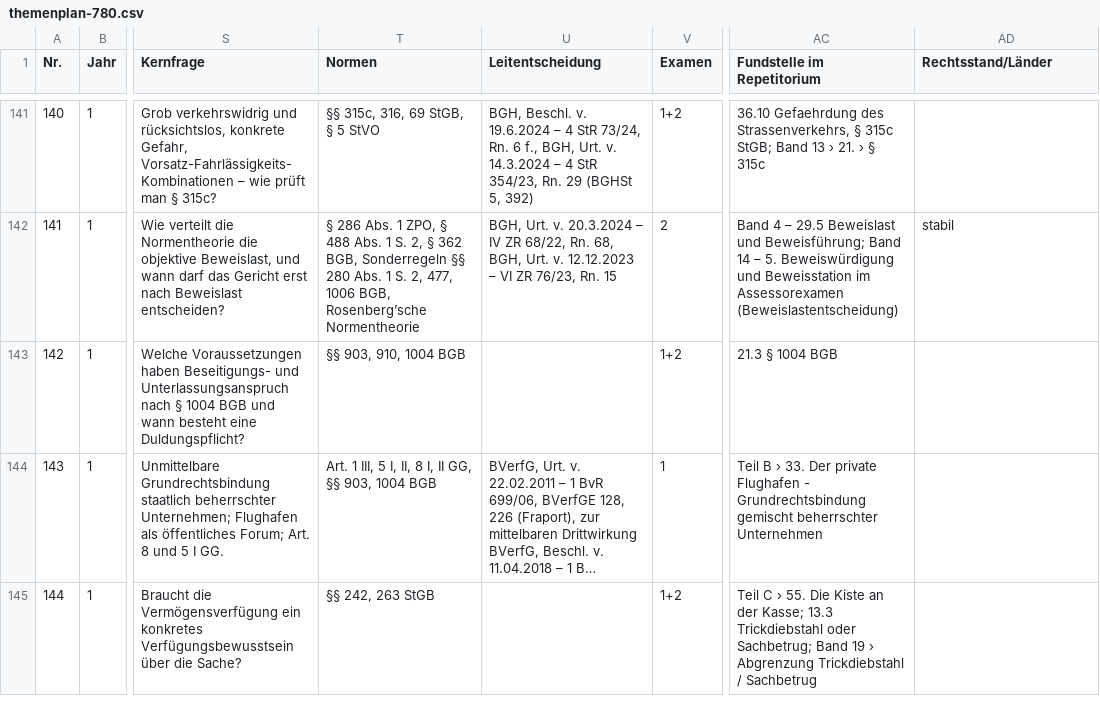
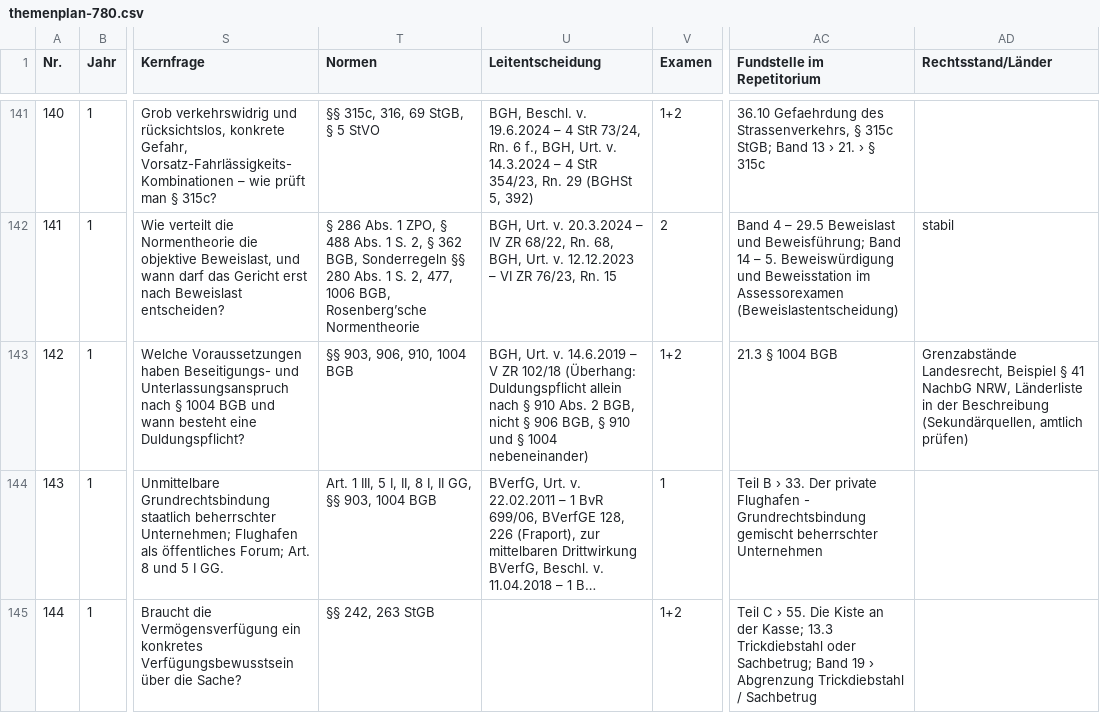
Before and after one commit to Ccan-devoloper/herrjurist, a CSV file: youtube/themenplanung/themenplan-780.csv, drawn as a sheet; only a part is shown, gaps mark what is left out; long unchanged cells end in …; the diff names each change by its address in the sheet, - before the commit and + after, or states it on an @@ line.

```diff
--- a/youtube/themenplanung/themenplan-780.csv
+++ b/youtube/themenplanung/themenplan-780.csv
-T143 (Normen): §§ 903, 910, 1004 BGB
+T143 (Normen): §§ 903, 906, 910, 1004 BGB
-U143 (Leitentscheidung): (empty)
+U143 (Leitentscheidung): BGH, Urt. v. 14.6.2019 – V ZR 102/18 (Überhang: Duldungspflicht allein nach § 910 Abs. 2 BGB, nicht § 906 BGB, § 910 und § 1004 nebeneinander)
-AD143 (Rechtsstand/Länder): (empty)
+AD143 (Rechtsstand/Länder): Grenzabstände Landesrecht, Beispiel § 41 NachbG NRW, Länderliste in der Beschreibung (Sekundärquellen, amtlich prüfen)
```
Also changed, not shown: 1 other file.
